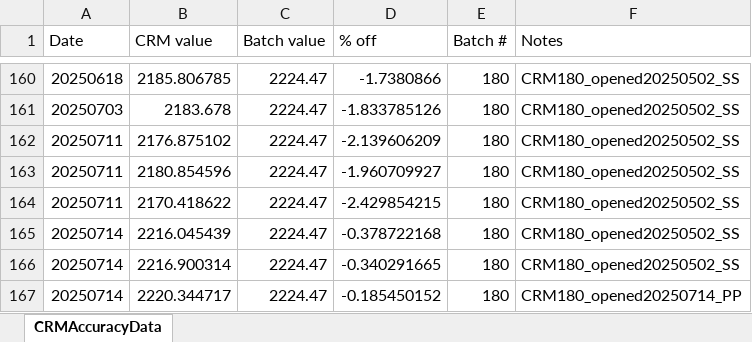
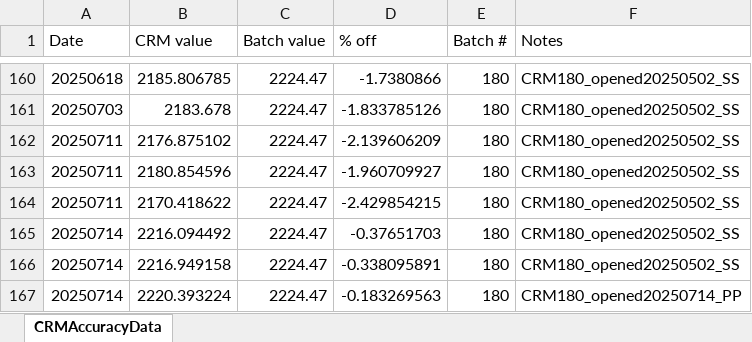
Before and after one commit to Putnam-Lab/Titrator, an Excel workbook: Data/CRMAccuracyData.xlsx, sheet CRMAccuracyData, drawn as a sheet; only a part is shown, gaps mark what is left out; values as stored, in another font and other column widths than the file's, no borders; the diff names each change by its address in the sheet, - before the commit and + after, or states it on an @@ line.

```diff
--- a/Data/CRMAccuracyData.xlsx (sheet CRMAccuracyData)
+++ b/Data/CRMAccuracyData.xlsx (sheet CRMAccuracyData)
-B165 (CRM value): 2216.045439
+B165 (CRM value): 2216.094492
-D165 (% off): -0.378722168
+D165 (% off): -0.37651703
-B166 (CRM value): 2216.900314
+B166 (CRM value): 2216.949158
-D166 (% off): -0.340291665
+D166 (% off): -0.338095891
-B167 (CRM value): 2220.344717
+B167 (CRM value): 2220.393224
-D167 (% off): -0.185450152
+D167 (% off): -0.183269563
```
Also changed, not shown: 6 other files.
